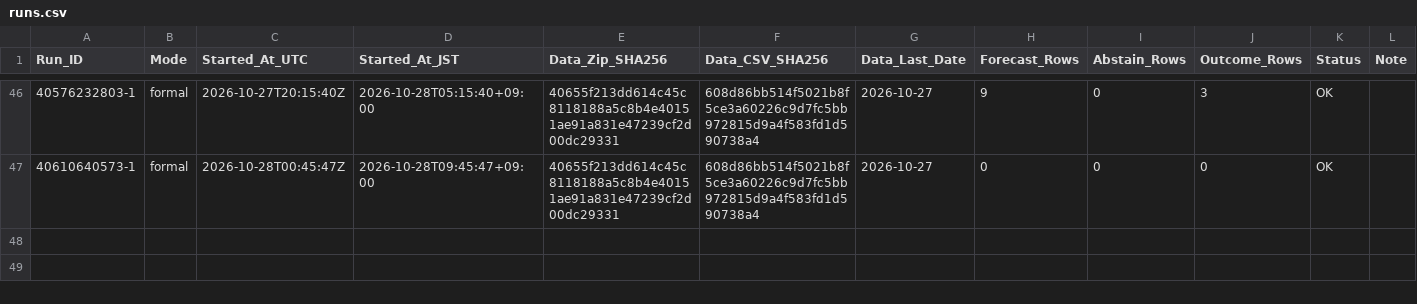
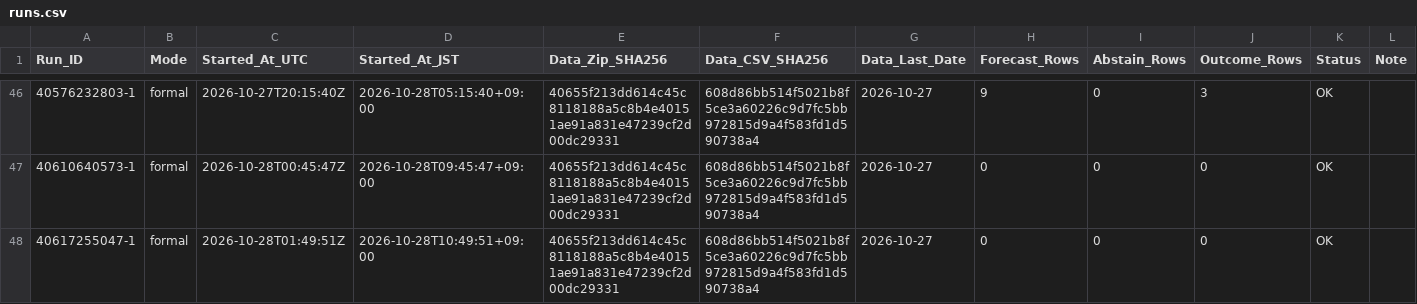
Before and after one commit to junsato1001-ops/-fx-forward-ledger, a CSV file: ledger/runs.csv, drawn as a sheet; only a part is shown, gaps mark what is left out; the diff names each change by its address in the sheet, - before the commit and + after, or states it on an @@ line.

```diff
--- a/ledger/runs.csv
+++ b/ledger/runs.csv
+row 48: 40617255047-1 | formal | 2026-10-28T01:49:51Z | 2026-10-28T10:49:51+09:00 | 40655f213dd614c45c8118188a5c8b4e40151ae91a831e47239cf2d00dc29331 | 608d86bb514f5021b8f5ce3a60226c9d7fc5bb972815d9a4f583fd1d590738a4 | 2026-10-27 | 0 | 0 | 0 | OK
```
Also changed, not shown: data/ecb/snapshots.csv.
